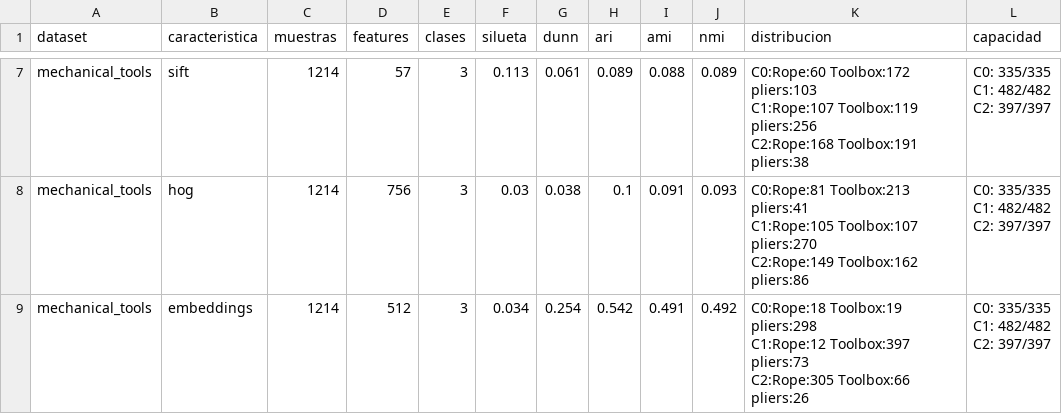
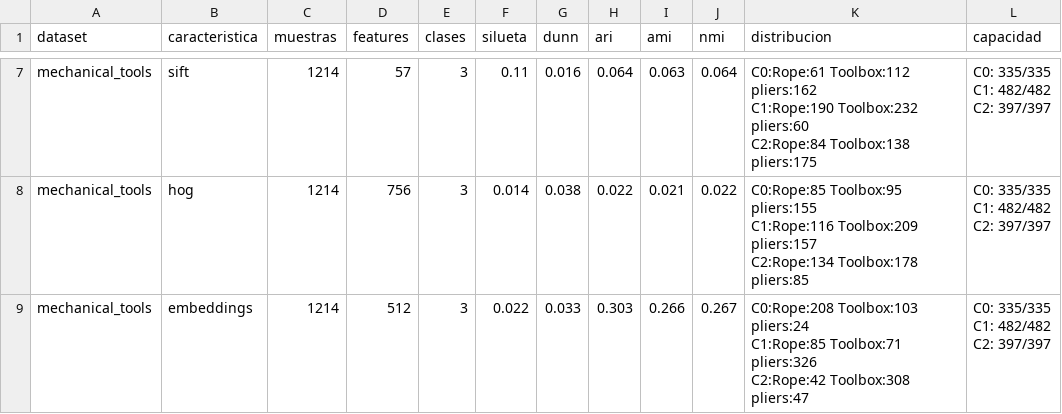
Before and after one commit to Damian2044/G5_ProyectoIntegrador_ML_VC, a CSV file: backend/clustering/resultados_imagenes/resultados_clustering_global.csv, drawn as a sheet; only a part is shown, gaps mark what is left out; ↵ is a line break in a cell; the diff covers the shown part only; the diff names each change by its address in the sheet, - before the commit and + after, or states it on an @@ line.

```diff
--- a/backend/clustering/resultados_imagenes/resultados_clustering_global.csv
+++ b/backend/clustering/resultados_imagenes/resultados_clustering_global.csv
-F7 (silueta): 0.113
+F7 (silueta): 0.11
-G7 (dunn): 0.061
+G7 (dunn): 0.016
-H7 (ari): 0.089
+H7 (ari): 0.064
-I7 (ami): 0.088
+I7 (ami): 0.063
-J7 (nmi): 0.089
+J7 (nmi): 0.064
-K7 (distribucion): C0:Rope:60 Toolbox:172 pliers:103 ↵ C1:Rope:107 Toolbox:119 pliers:256 ↵ C2:Rope:168 Toolbox:191 pliers:38
+K7 (distribucion): C0:Rope:61 Toolbox:112 pliers:162 ↵ C1:Rope:190 Toolbox:232 pliers:60 ↵ C2:Rope:84 Toolbox:138 pliers:175
-F8 (silueta): 0.03
+F8 (silueta): 0.014
-H8 (ari): 0.1
+H8 (ari): 0.022
-I8 (ami): 0.091
+I8 (ami): 0.021
-J8 (nmi): 0.093
+J8 (nmi): 0.022
-K8 (distribucion): C0:Rope:81 Toolbox:213 pliers:41 ↵ C1:Rope:105 Toolbox:107 pliers:270 ↵ C2:Rope:149 Toolbox:162 pliers:86
+K8 (distribucion): C0:Rope:85 Toolbox:95 pliers:155 ↵ C1:Rope:116 Toolbox:209 pliers:157 ↵ C2:Rope:134 Toolbox:178 pliers:85
-F9 (silueta): 0.034
+F9 (silueta): 0.022
-G9 (dunn): 0.254
+G9 (dunn): 0.033
-H9 (ari): 0.542
+H9 (ari): 0.303
-I9 (ami): 0.491
+I9 (ami): 0.266
-J9 (nmi): 0.492
+J9 (nmi): 0.267
-K9 (distribucion): C0:Rope:18 Toolbox:19 pliers:298 ↵ C1:Rope:12 Toolbox:397 pliers:73 ↵ C2:Rope:305 Toolbox:66 pliers:26
+K9 (distribucion): C0:Rope:208 Toolbox:103 pliers:24 ↵ C1:Rope:85 Toolbox:71 pliers:326 ↵ C2:Rope:42 Toolbox:308 pliers:47
```
Also changed, not shown: 30 edited cells elsewhere in this file, backend/clustering/resultados_imagenes/resultados_clustering_ecommerce.csv, backend/clustering/resultados_imagenes/resultados_clustering_mechanical_tools.csv, 27 other files.
